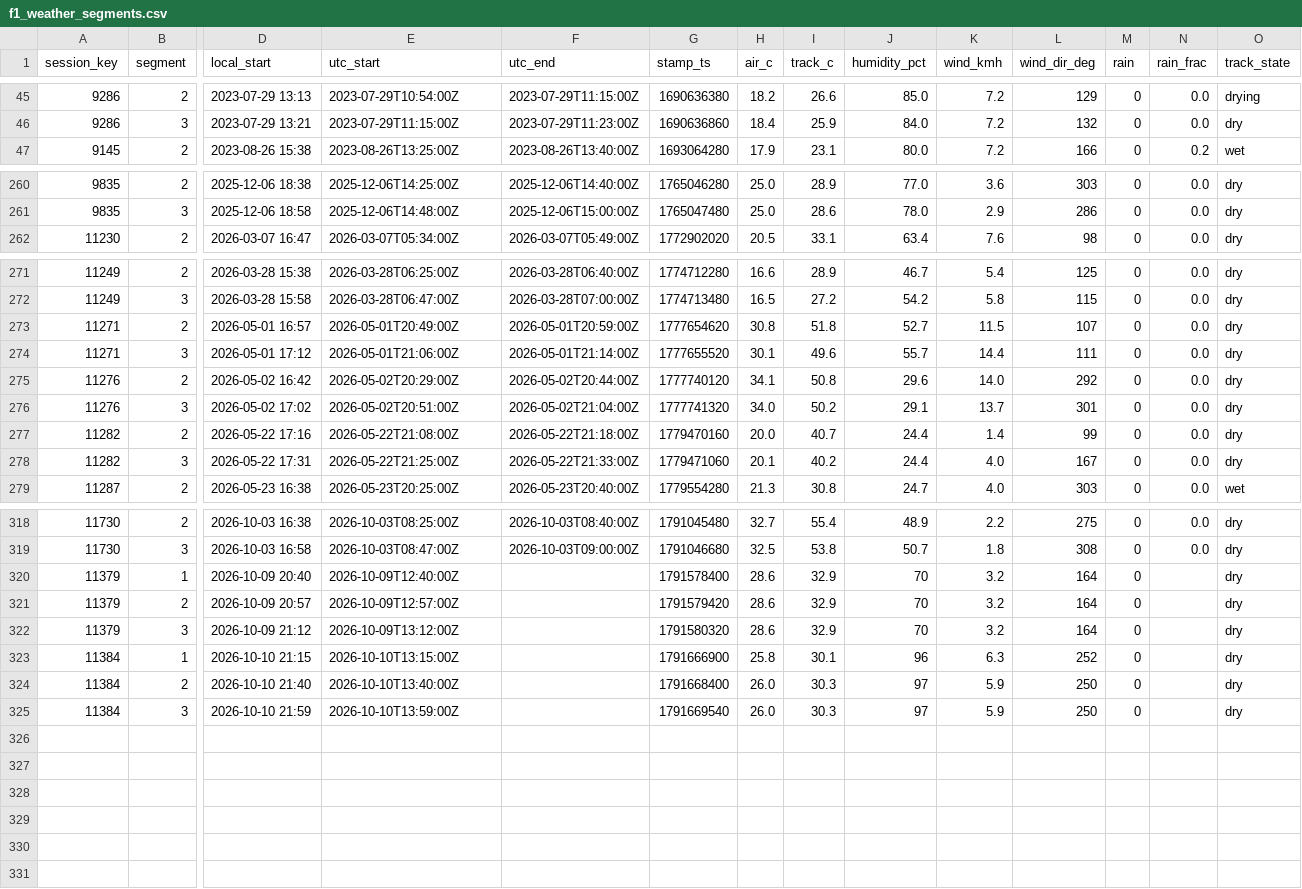
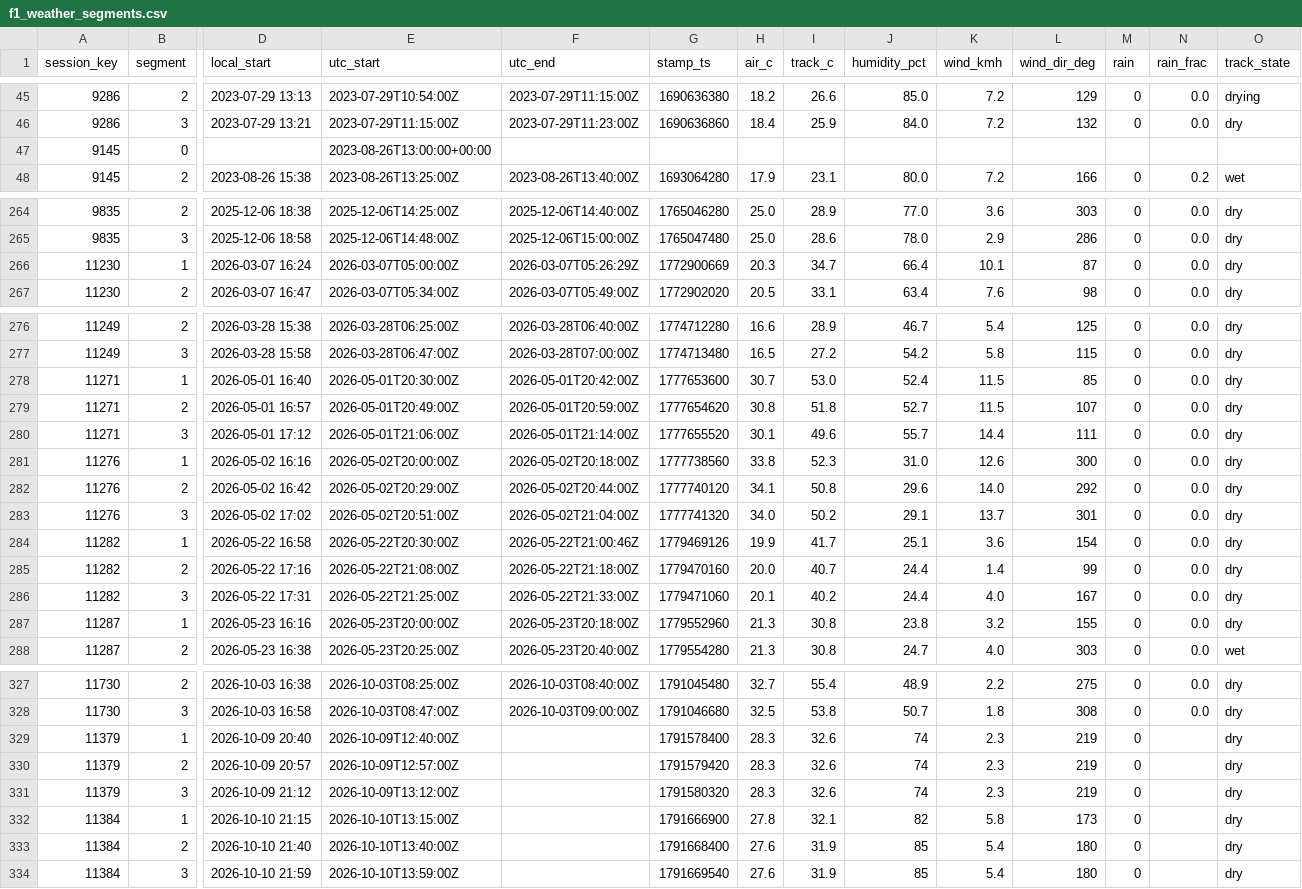
Before and after one commit to hammerwork/F1TrueConditions, a CSV file: data/f1_weather_segments.csv, drawn as a sheet; only a part is shown, gaps mark what is left out; addresses are those after the commit; rows hold the shown columns only; the diff covers the shown part only; the diff names each change by its address in the sheet, - before the commit and + after, or states it on an @@ line.

```diff
--- a/data/f1_weather_segments.csv
+++ b/data/f1_weather_segments.csv
+row 47: 9145 | 0 |  | 2023-08-26T13:00:00+00:00
+row 266: 11230 | 1 | 2026-03-07 16:24 | 2026-03-07T05:00:00Z | 2026-03-07T05:26:29Z | 1772900669 | 20.3 | 34.7 | 66.4 | 10.1 | 87 | 0 | 0.0 | dry
+row 278: 11271 | 1 | 2026-05-01 16:40 | 2026-05-01T20:30:00Z | 2026-05-01T20:42:00Z | 1777653600 | 30.7 | 53.0 | 52.4 | 11.5 | 85 | 0 | 0.0 | dry
+row 281: 11276 | 1 | 2026-05-02 16:16 | 2026-05-02T20:00:00Z | 2026-05-02T20:18:00Z | 1777738560 | 33.8 | 52.3 | 31.0 | 12.6 | 300 | 0 | 0.0 | dry
+row 284: 11282 | 1 | 2026-05-22 16:58 | 2026-05-22T20:30:00Z | 2026-05-22T21:00:46Z | 1779469126 | 19.9 | 41.7 | 25.1 | 3.6 | 154 | 0 | 0.0 | dry
+row 287: 11287 | 1 | 2026-05-23 16:16 | 2026-05-23T20:00:00Z | 2026-05-23T20:18:00Z | 1779552960 | 21.3 | 30.8 | 23.8 | 3.2 | 155 | 0 | 0.0 | dry
-H329:H331 (air_c): 28.6
+H329:H331 (air_c): 28.3
-I329:I331 (track_c): 32.9
+I329:I331 (track_c): 32.6
-J329:J331 (humidity_pct): 70
+J329:J331 (humidity_pct): 74
-K329:K331 (wind_kmh): 3.2
+K329:K331 (wind_kmh): 2.3
-L329:L331 (wind_dir_deg): 164
+L329:L331 (wind_dir_deg): 219
-H332 (air_c): 25.8
+H332 (air_c): 27.8
-I332 (track_c): 30.1
+I332 (track_c): 32.1
-J332 (humidity_pct): 96
+J332 (humidity_pct): 82
-K332 (wind_kmh): 6.3
+K332 (wind_kmh): 5.8
-L332 (wind_dir_deg): 252
+L332 (wind_dir_deg): 173
-H333:H334 (air_c): 26.0
+H333:H334 (air_c): 27.6
-I333:I334 (track_c): 30.3
+I333:I334 (track_c): 31.9
-J333:J334 (humidity_pct): 97
+J333:J334 (humidity_pct): 85
-K333:K334 (wind_kmh): 5.9
+K333:K334 (wind_kmh): 5.4
-L333:L334 (wind_dir_deg): 250
+L333:L334 (wind_dir_deg): 180
```
Also changed, not shown: 3 added rows elsewhere in this file, data/f1_weather_db.csv.
